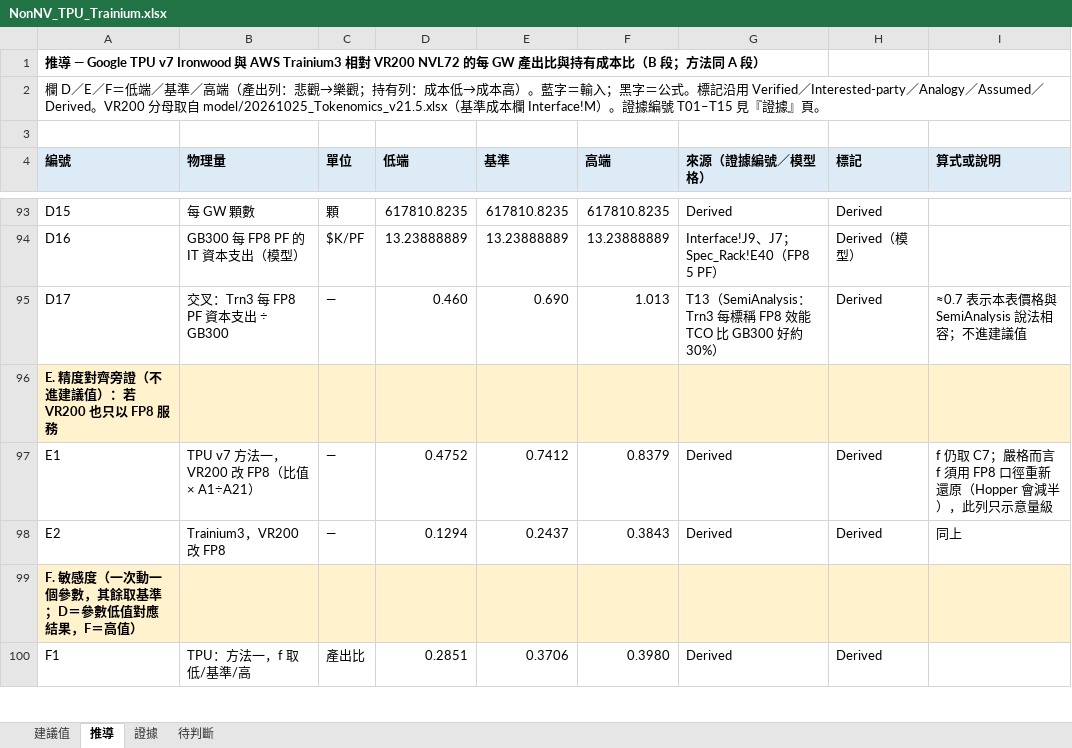
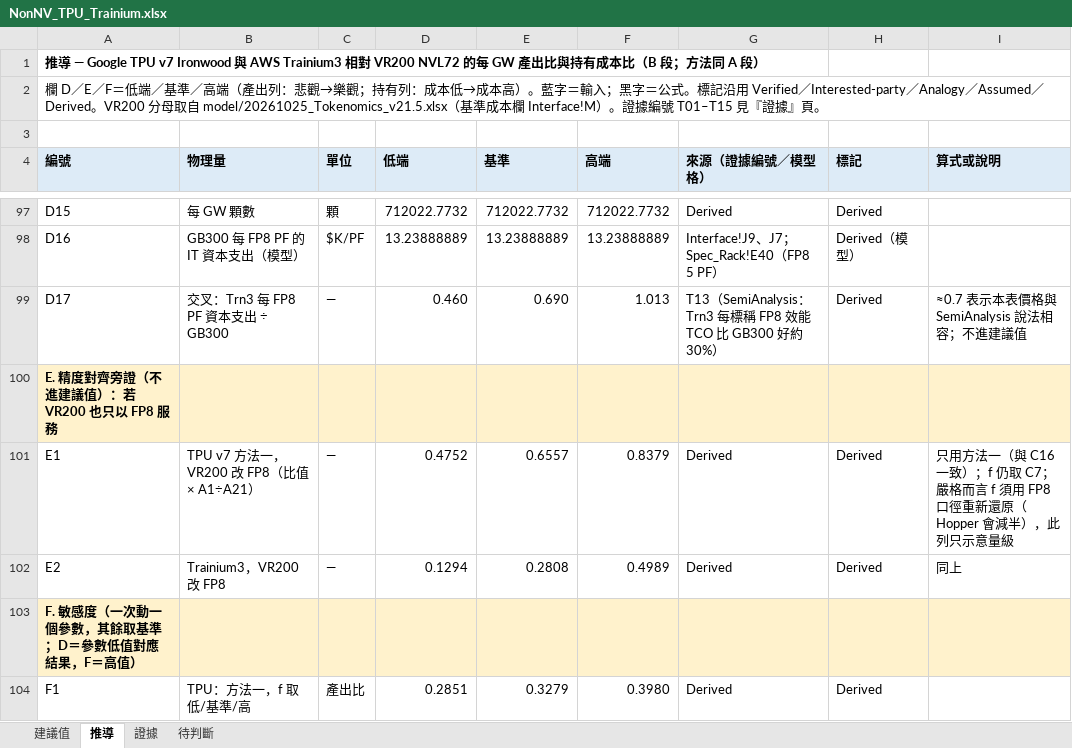
Before and after one commit to YinchenChang/Tokenomics, an Excel workbook: docs/evidence/20261025_NonNV_TPU_Trainium/NonNV_TPU_Trainium.xlsx, sheet 推導, drawn as a sheet; only a part is shown, gaps mark what is left out; values as stored, in another font and other column widths than the file's, no borders; addresses are those after the commit; the diff covers the shown part only; the diff names each change by its address in the sheet, - before the commit and + after, or states it on an @@ line.

```diff
--- a/docs/evidence/20261025_NonNV_TPU_Trainium/NonNV_TPU_Trainium.xlsx (sheet 推導)
+++ b/docs/evidence/20261025_NonNV_TPU_Trainium/NonNV_TPU_Trainium.xlsx (sheet 推導)
-D97 (低端): 617810.8235
+D97 (低端): 712022.7732
-E97 (基準): 617810.8235
+E97 (基準): 712022.7732
-F97 (高端): 617810.8235
+F97 (高端): 712022.7732
-E101 (基準): 0.7412
+E101 (基準): 0.6557
-I101 (算式或說明): f 仍取…
+I101 (算式或說明): 只用方法一（與 C16 一致）；f 仍取…
-E102 (基準): 0.2437
+E102 (基準): 0.2808
-F102 (高端): 0.3843
+F102 (高端): 0.4989
-E104 (基準): 0.3706
+E104 (基準): 0.3279
```
Also changed, not shown: 5 added rows and 51 edited cells elsewhere in this sheet, sheet 建議值, sheet 待判斷, sheet 證據, formulas that keep their value, 5 other files.
